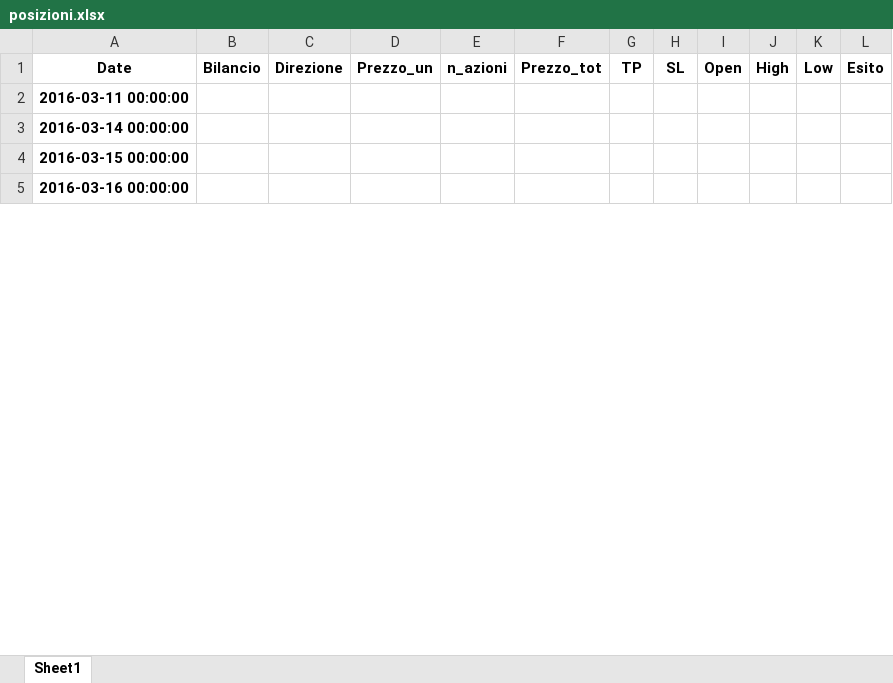
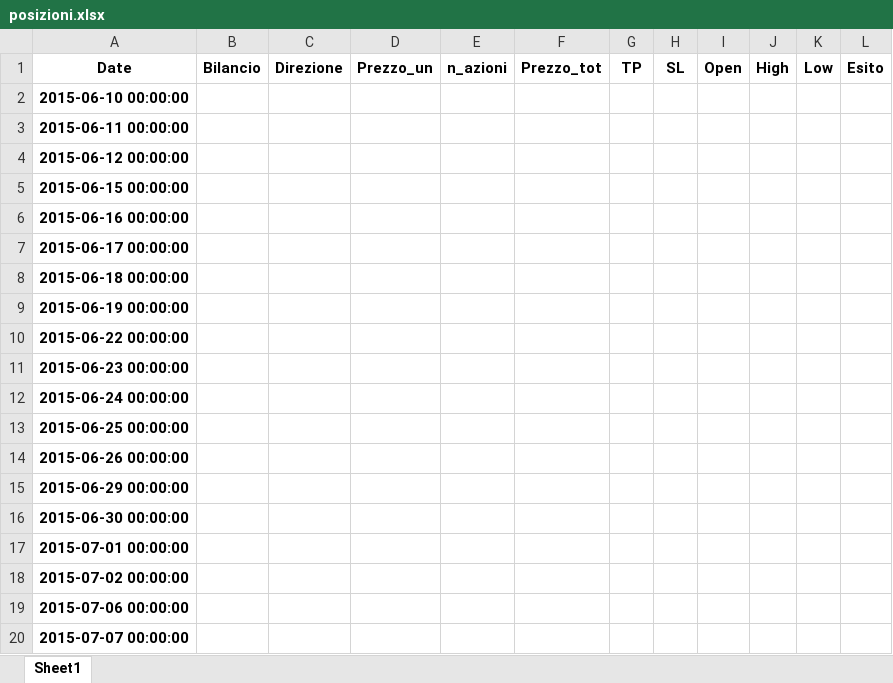
Before and after one commit to enricomarchi/Borsa, an Excel workbook: posizioni.xlsx, sheet Sheet1, drawn as a sheet; only a part is shown; values as stored, in another font and other column widths than the file's, no borders; the diff covers the shown part only; the diff names each change by its address in the sheet, - before the commit and + after, or states it on an @@ line.

```diff
--- a/posizioni.xlsx (sheet Sheet1)
+++ b/posizioni.xlsx (sheet Sheet1)
-A2 (Date): 2016-03-11 00:00:00
+A2 (Date): 2015-06-10 00:00:00
-A3 (Date): 2016-03-14 00:00:00
+A3 (Date): 2015-06-11 00:00:00
-A4 (Date): 2016-03-15 00:00:00
+A4 (Date): 2015-06-12 00:00:00
-A5 (Date): 2016-03-16 00:00:00
+A5 (Date): 2015-06-15 00:00:00
+row 6: 2015-06-16 00:00:00
+row 7: 2015-06-17 00:00:00
+row 8: 2015-06-18 00:00:00
+row 9: 2015-06-19 00:00:00
+row 10: 2015-06-22 00:00:00
+row 11: 2015-06-23 00:00:00
+row 12: 2015-06-24 00:00:00
+row 13: 2015-06-25 00:00:00
+row 14: 2015-06-26 00:00:00
+row 15: 2015-06-29 00:00:00
+row 16: 2015-06-30 00:00:00
+row 17: 2015-07-01 00:00:00
+row 18: 2015-07-02 00:00:00
+row 19: 2015-07-06 00:00:00
+row 20: 2015-07-07 00:00:00
```
Also changed, not shown: 175 added rows and 1305 edited cells elsewhere in this sheet, ticker.xlsx, 8 other files.
